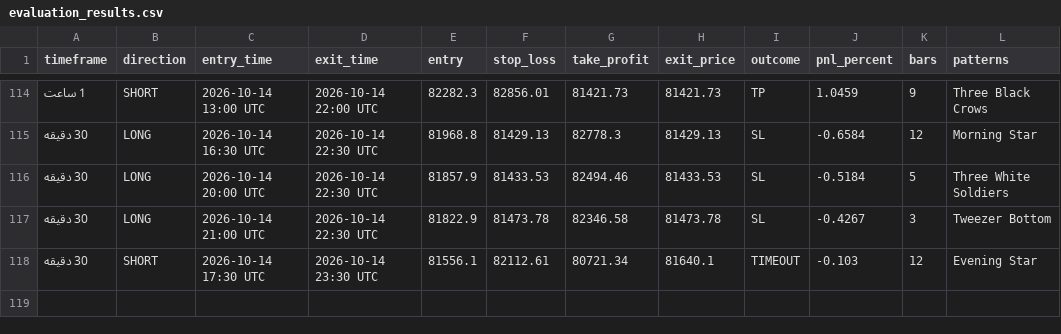
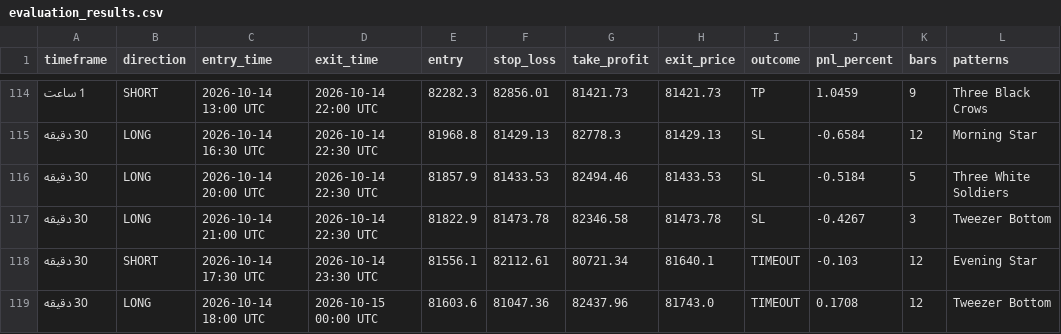
Before and after one commit to BTC21246/Btc40, a CSV file: evaluation_results.csv, drawn as a sheet; only a part is shown, gaps mark what is left out; the diff names each change by its address in the sheet, - before the commit and + after, or states it on an @@ line.

Commit message:
Auto-sync BTC40 evaluation 2026-10-15 04:05

```diff
--- a/evaluation_results.csv
+++ b/evaluation_results.csv
+row 119: 30 دقیقه | LONG | 2026-10-14 18:00 UTC | 2026-10-15 00:00 UTC | 81603.6 | 81047.36 | 82437.96 | 81743.0 | TIMEOUT | 0.1708 | 12 | Tweezer Bottom
```
Also changed, not shown: 1 other file.
